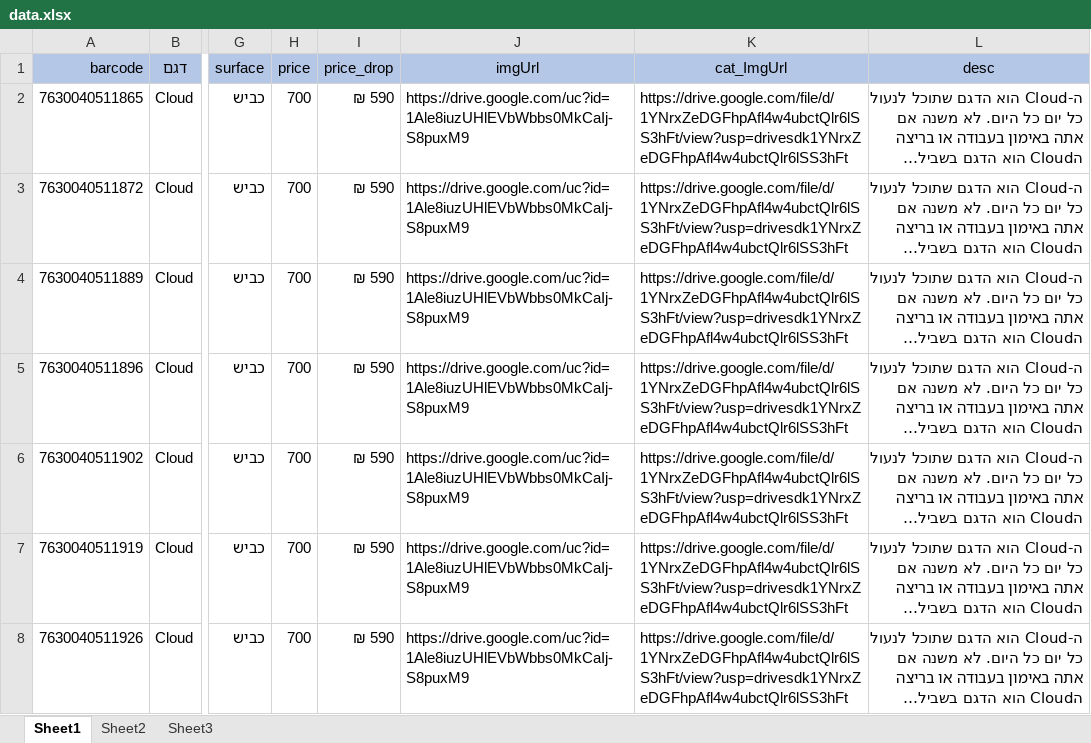
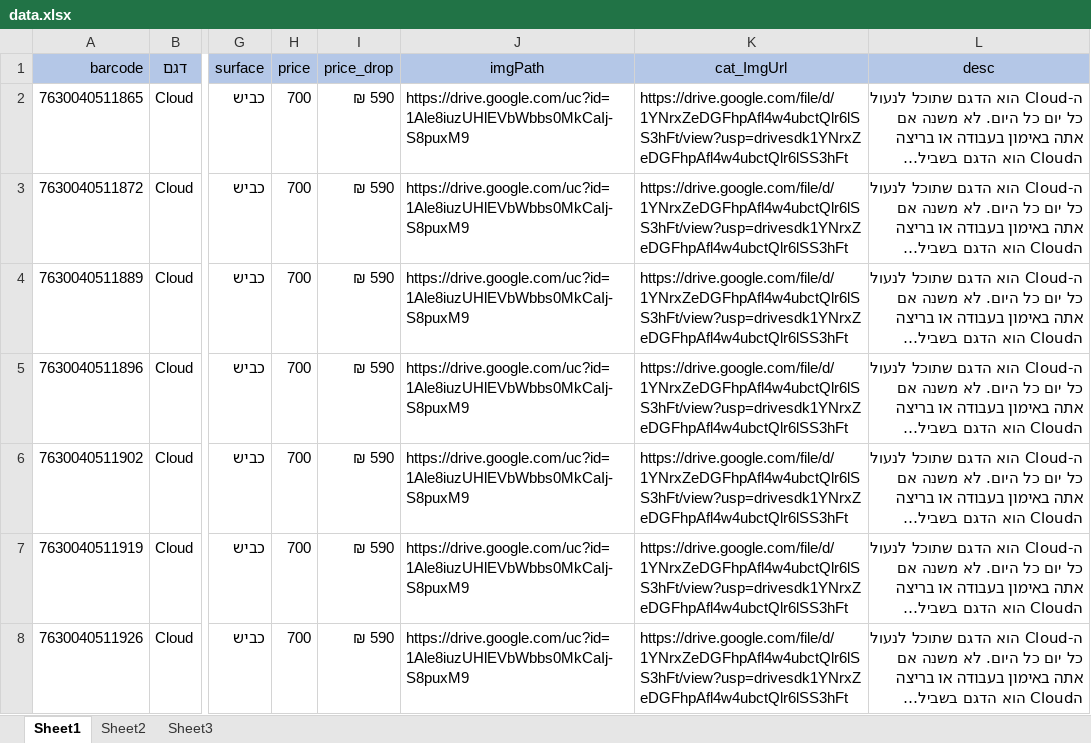
Before and after one commit to GuyPeer1/onShoes, an Excel workbook: frontend/src/assets/data.xlsx, sheet Sheet1, drawn as a sheet; only a part is shown, gaps mark what is left out; long unchanged cells end in …; values as stored, in another font and other column widths than the file's, no borders; conditional formats not drawn; the diff names each change by its address in the sheet, - before the commit and + after, or states it on an @@ line.

```diff
--- a/frontend/src/assets/data.xlsx (sheet Sheet1)
+++ b/frontend/src/assets/data.xlsx (sheet Sheet1)
-J1: imgUrl
+J1: imgPath
```
Also changed, not shown: 12 other files.
